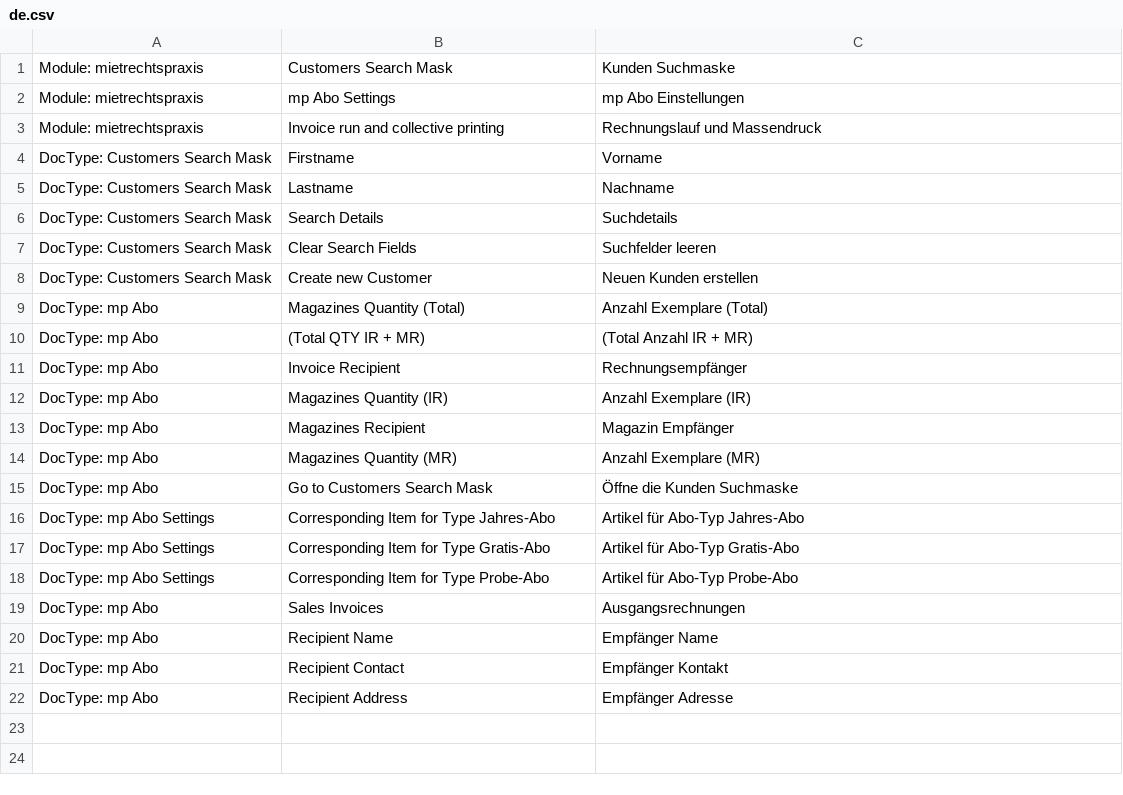
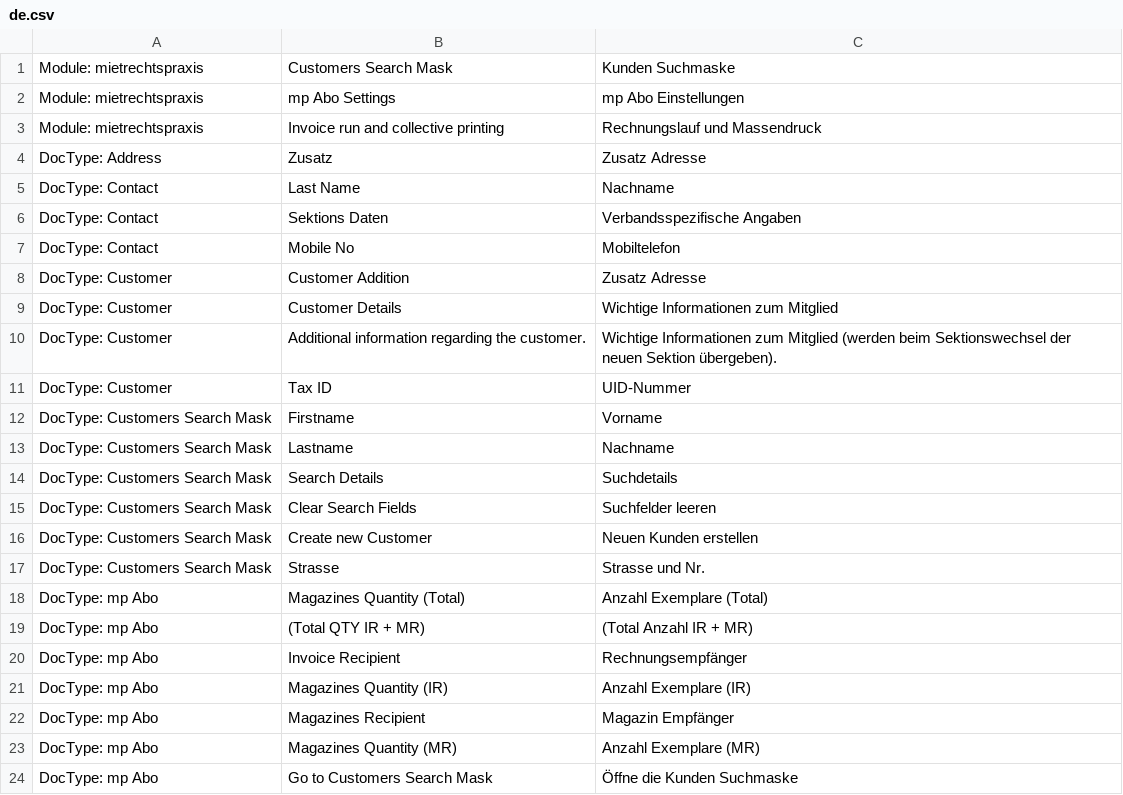
Before and after one commit to libracore/mietrechtspraxis, a CSV file: mietrechtspraxis/translations/de.csv, drawn as a sheet; only a part is shown; the shorter side is filled out with more unchanged rows; the diff names each change by its address in the sheet, - before the commit and + after, or states it on an @@ line.

Commit message:
chore: translations for mp

```diff
--- a/mietrechtspraxis/translations/de.csv
+++ b/mietrechtspraxis/translations/de.csv
+row 4: DocType: Address | Zusatz | Zusatz Adresse
+row 5: DocType: Contact | Last Name | Nachname
+row 6: DocType: Contact | Sektions Daten | Verbandsspezifische Angaben
+row 7: DocType: Contact | Mobile No | Mobiltelefon
+row 8: DocType: Customer | Customer Addition | Zusatz Adresse
+row 9: DocType: Customer | Customer Details | Wichtige Informationen zum Mitglied
+row 10: DocType: Customer | Additional information regarding the customer. | Wichtige Informationen zum Mitglied (werden beim Sektionswechsel der neuen Sektion übergeben).
+row 11: DocType: Customer | Tax ID | UID-Nummer
+row 17: DocType: Customers Search Mask | Strasse | Strasse und Nr.
```
